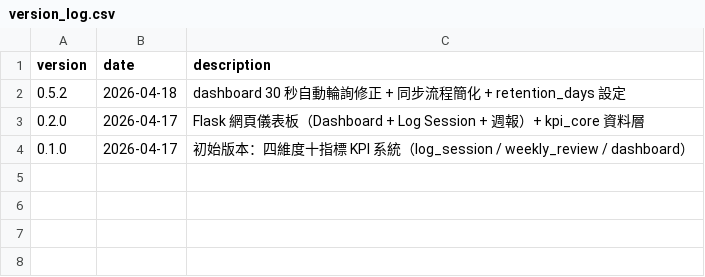
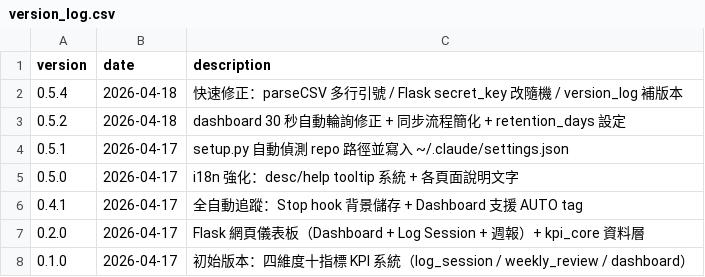
Before and after one commit to Kita731/TOKEN-KPI, a CSV file: version_log.csv, drawn as a sheet; the diff names each change by its address in the sheet, - before the commit and + after, or states it on an @@ line.

```diff
--- a/version_log.csv
+++ b/version_log.csv
+row 2: 0.5.4 | 2026-04-18 | 快速修正：parseCSV 多行引號 / Flask secret_key 改隨機 / version_log 補版本
+row 4: 0.5.1 | 2026-04-17 | setup.py 自動偵測 repo 路徑並寫入 ~/.claude/settings.json
+row 5: 0.5.0 | 2026-04-17 | i18n 強化：desc/help tooltip 系統 + 各頁面說明文字
+row 6: 0.4.1 | 2026-04-17 | 全自動追蹤：Stop hook 背景儲存 + Dashboard 支援 AUTO tag
```
Also changed, not shown: 3 other files.
